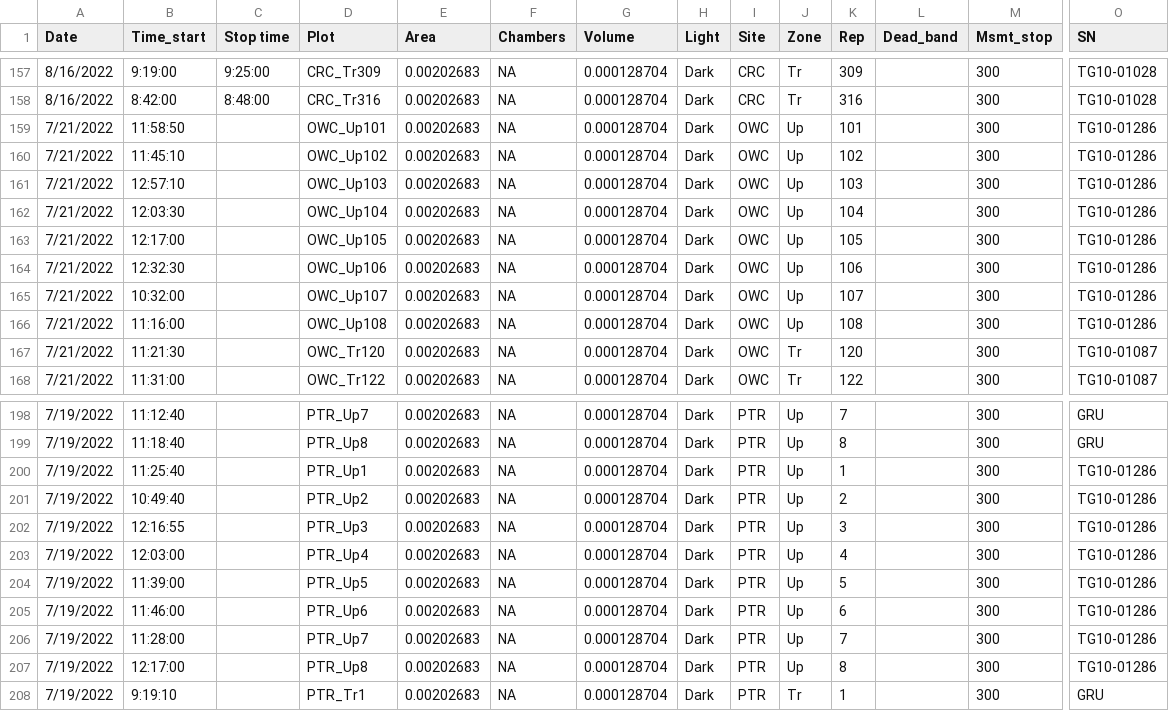
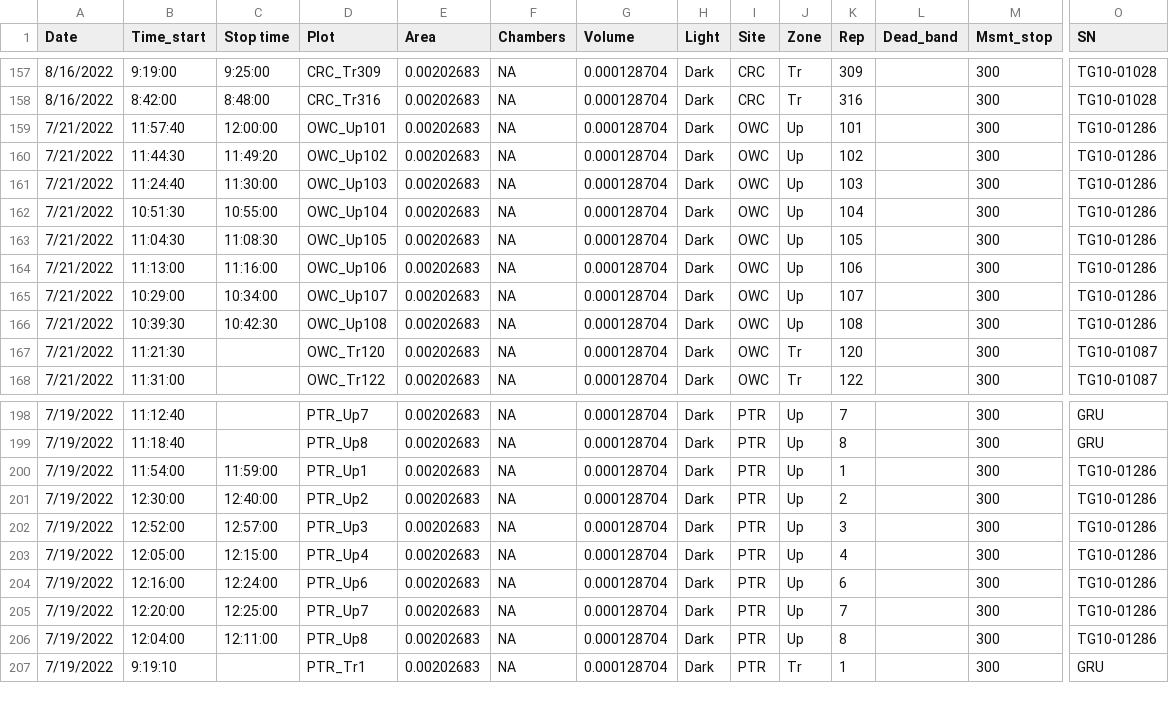
Before and after one commit to COMPASS-DOE/LE-Synoptic-discrete-data, a CSV file: Tree_Fluxes_Synoptic_LE/2022/Raw Data/COMPASS_SynopticLE_TreeFlux_Metadata_2022b.csv, drawn as a sheet; only a part is shown, gaps mark what is left out; removed rows and columns are numbered as before the commit, all else as after; rows hold the shown columns only; the diff covers the shown part only; the diff names each change by its address in the sheet, - before the commit and + after, or states it on an @@ line.

```diff
--- a/Tree_Fluxes_Synoptic_LE/2022/Raw Data/COMPASS_SynopticLE_TreeFlux_Metadata_2022b.csv
+++ b/Tree_Fluxes_Synoptic_LE/2022/Raw Data/COMPASS_SynopticLE_TreeFlux_Metadata_2022b.csv
-B159 (Time_start): 11:58:50
+B159 (Time_start): 11:57:40
-C159 (Stop time): (empty)
+C159 (Stop time): 12:00:00
-B160 (Time_start): 11:45:10
+B160 (Time_start): 11:44:30
-C160 (Stop time): (empty)
+C160 (Stop time): 11:49:20
-B161 (Time_start): 12:57:10
+B161 (Time_start): 11:24:40
-C161 (Stop time): (empty)
+C161 (Stop time): 11:30:00
-B162 (Time_start): 12:03:30
+B162 (Time_start): 10:51:30
-C162 (Stop time): (empty)
+C162 (Stop time): 10:55:00
-B163 (Time_start): 12:17:00
+B163 (Time_start): 11:04:30
-C163 (Stop time): (empty)
+C163 (Stop time): 11:08:30
-B164 (Time_start): 12:32:30
+B164 (Time_start): 11:13:00
-C164 (Stop time): (empty)
+C164 (Stop time): 11:16:00
-B165 (Time_start): 10:32:00
+B165 (Time_start): 10:29:00
-C165 (Stop time): (empty)
+C165 (Stop time): 10:34:00
-B166 (Time_start): 11:16:00
+B166 (Time_start): 10:39:30
-C166 (Stop time): (empty)
+C166 (Stop time): 10:42:30
-B200 (Time_start): 11:25:40
+B200 (Time_start): 11:54:00
-C200 (Stop time): (empty)
+C200 (Stop time): 11:59:00
-B201 (Time_start): 10:49:40
+B201 (Time_start): 12:30:00
-C201 (Stop time): (empty)
+C201 (Stop time): 12:40:00
-B202 (Time_start): 12:16:55
+B202 (Time_start): 12:52:00
-C202 (Stop time): (empty)
+C202 (Stop time): 12:57:00
-B203 (Time_start): 12:03:00
+B203 (Time_start): 12:05:00
-C203 (Stop time): (empty)
+C203 (Stop time): 12:15:00
-row 204: 7/19/2022 | 11:39:00 |  | PTR_Up5 | 0.00202683 | NA | 0.000128704 | Dark | PTR | Up | 5 |  | 300 | TG10-01286
-B204 (Time_start): 11:46:00
+B204 (Time_start): 12:16:00
-C204 (Stop time): (empty)
+C204 (Stop time): 12:24:00
-B205 (Time_start): 11:28:00
+B205 (Time_start): 12:20:00
-C205 (Stop time): (empty)
+C205 (Stop time): 12:25:00
-B206 (Time_start): 12:17:00
+B206 (Time_start): 12:04:00
-C206 (Stop time): (empty)
+C206 (Stop time): 12:11:00
```
Also changed, not shown: 34 edited cells elsewhere in this file, 2 other files.
